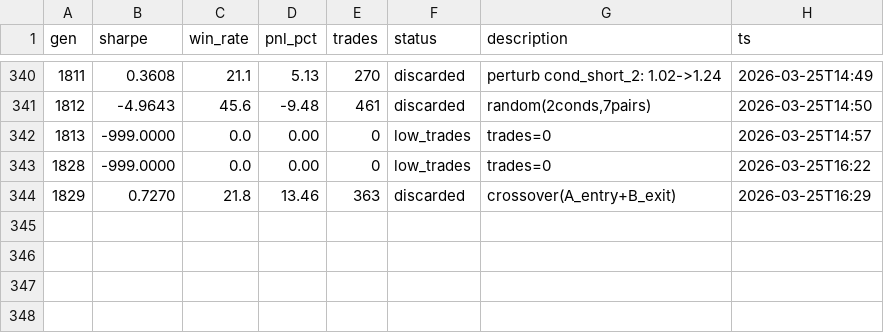
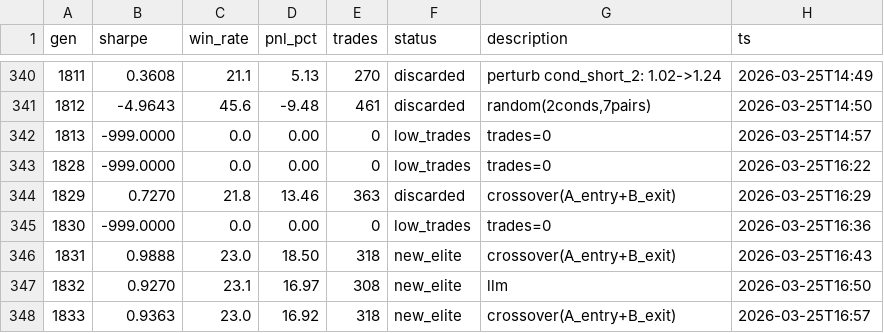
Before and after one commit to payindaman-wq/Personal-Trading-Bots, a TSV file: research/day/results.tsv, drawn as a sheet; only a part is shown, gaps mark what is left out.

```diff
--- a/research/day/results.tsv
+++ b/research/day/results.tsv
@@ -344 +344,5 @@ gen	sharpe	win_rate	pnl_pct	trades	status	description	ts
 1829	0.7270	21.8	13.46	363	discarded	crossover(A_entry+B_exit)	2026-03-25T16:29
+1830	-999.0000	0.0	0.00	0	low_trades	trades=0	2026-03-25T16:36
+1831	0.9888	23.0	18.50	318	new_elite	crossover(A_entry+B_exit)	2026-03-25T16:43
+1832	0.9270	23.1	16.97	308	new_elite	llm	2026-03-25T16:50
+1833	0.9363	23.0	16.92	318	new_elite	crossover(A_entry+B_exit)	2026-03-25T16:57
```
Also changed, not shown: research/swing/results.tsv, 23 other files.
